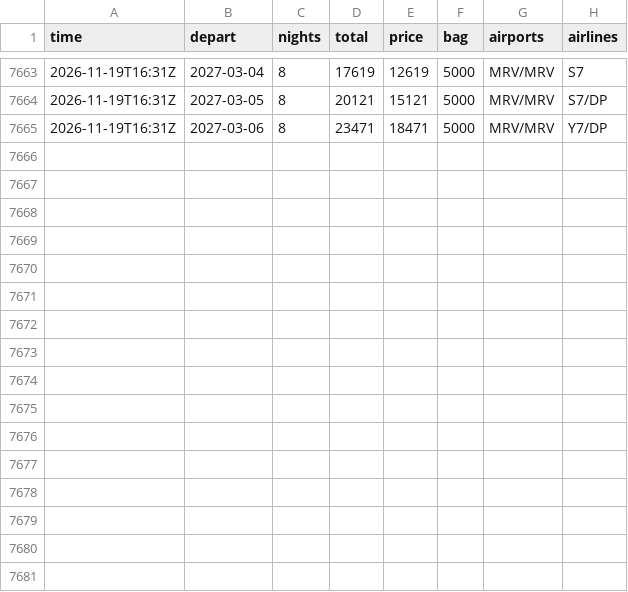
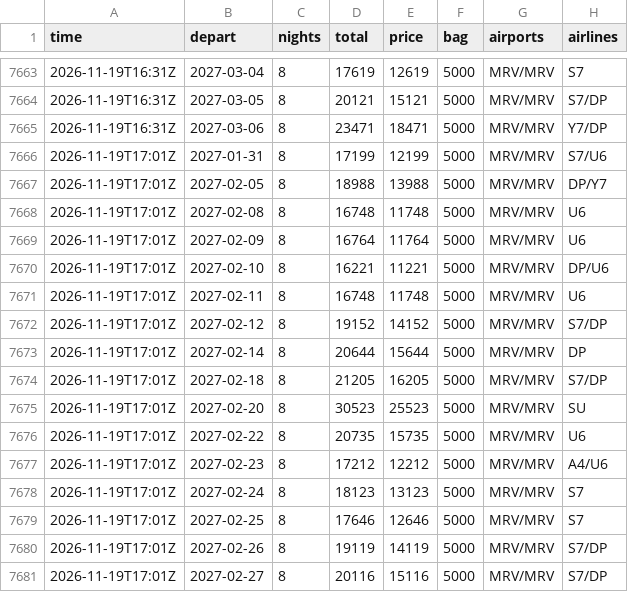
Before and after one commit to JohnLennon000/ski-tickets, a CSV file: docs/data/trips/caucasus.csv, drawn as a sheet; only a part is shown, gaps mark what is left out.

```diff
--- a/docs/data/trips/caucasus.csv
+++ b/docs/data/trips/caucasus.csv
@@ -7665 +7665,17 @@ time,depart,nights,total,price,bag,airports,airlines
 2026-11-19T16:31Z,2027-03-06,8,23471,18471,5000,MRV/MRV,Y7/DP
+2026-11-19T17:01Z,2027-01-31,8,17199,12199,5000,MRV/MRV,S7/U6
+2026-11-19T17:01Z,2027-02-05,8,18988,13988,5000,MRV/MRV,DP/Y7
+2026-11-19T17:01Z,2027-02-08,8,16748,11748,5000,MRV/MRV,U6
+2026-11-19T17:01Z,2027-02-09,8,16764,11764,5000,MRV/MRV,U6
+2026-11-19T17:01Z,2027-02-10,8,16221,11221,5000,MRV/MRV,DP/U6
+2026-11-19T17:01Z,2027-02-11,8,16748,11748,5000,MRV/MRV,U6
+2026-11-19T17:01Z,2027-02-12,8,19152,14152,5000,MRV/MRV,S7/DP
+2026-11-19T17:01Z,2027-02-14,8,20644,15644,5000,MRV/MRV,DP
+2026-11-19T17:01Z,2027-02-18,8,21205,16205,5000,MRV/MRV,S7/DP
+2026-11-19T17:01Z,2027-02-20,8,30523,25523,5000,MRV/MRV,SU
+2026-11-19T17:01Z,2027-02-22,8,20735,15735,5000,MRV/MRV,U6
+2026-11-19T17:01Z,2027-02-23,8,17212,12212,5000,MRV/MRV,A4/U6
+2026-11-19T17:01Z,2027-02-24,8,18123,13123,5000,MRV/MRV,S7
+2026-11-19T17:01Z,2027-02-25,8,17646,12646,5000,MRV/MRV,S7
+2026-11-19T17:01Z,2027-02-26,8,19119,14119,5000,MRV/MRV,S7/DP
+2026-11-19T17:01Z,2027-02-27,8,20116,15116,5000,MRV/MRV,S7/DP
```
Also changed, not shown: docs/data/best.csv, docs/data/trips/gorny.csv, 6 other files.
